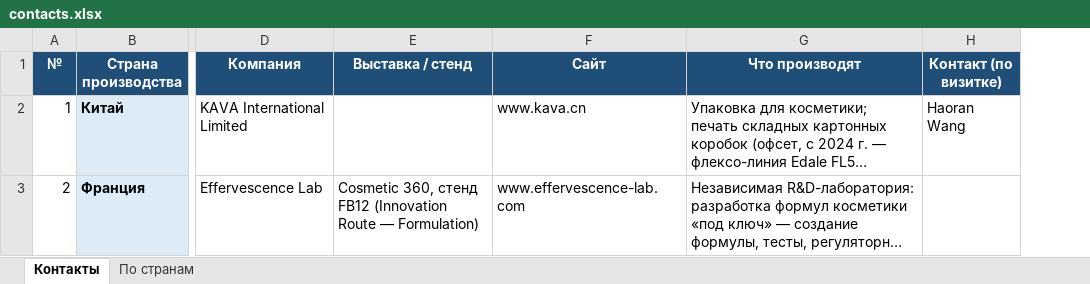
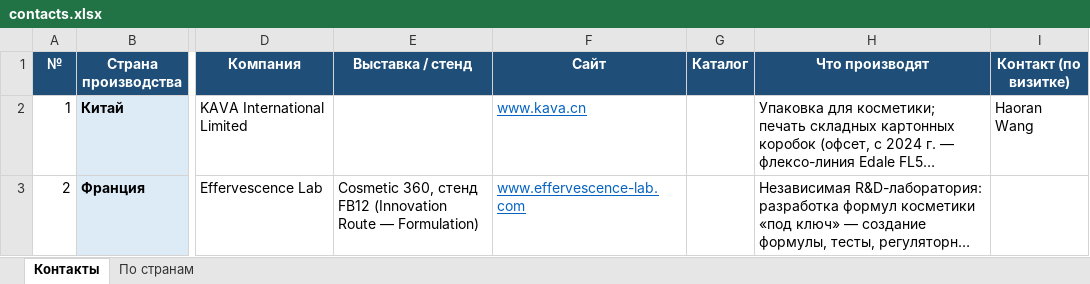
Before and after one commit to alimovpr/Claude, an Excel workbook: exhibition/contacts.xlsx, sheet Контакты, drawn as a sheet; only a part is shown, gaps mark what is left out; long unchanged cells end in …; values as stored, in another font and other column widths than the file's, no borders; charts and pictures not drawn; the diff covers the shown part only; the diff names each change by its address in the sheet, - before the commit and + after, or states it on an @@ line.

```diff
--- a/exhibition/contacts.xlsx (sheet Контакты)
+++ b/exhibition/contacts.xlsx (sheet Контакты)
+column G (Каталог), empty
@@ F2:F3 underline: off → on, text colour: black → #0563C1 @@
```
Also changed, not shown: 1 added row elsewhere in this sheet, sheet По странам, formulas that keep their value, 3 other files.
